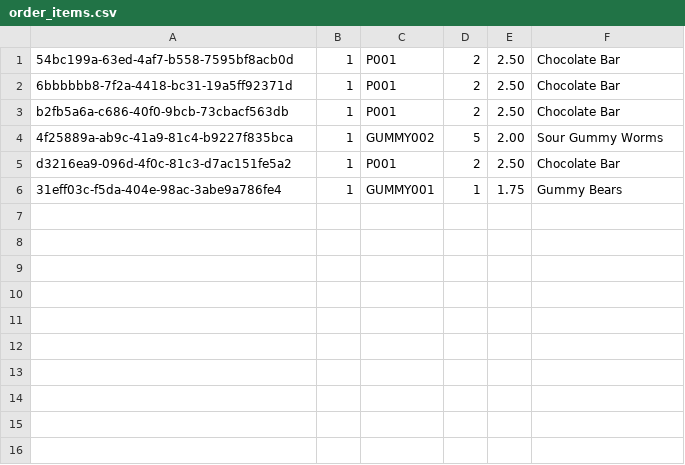
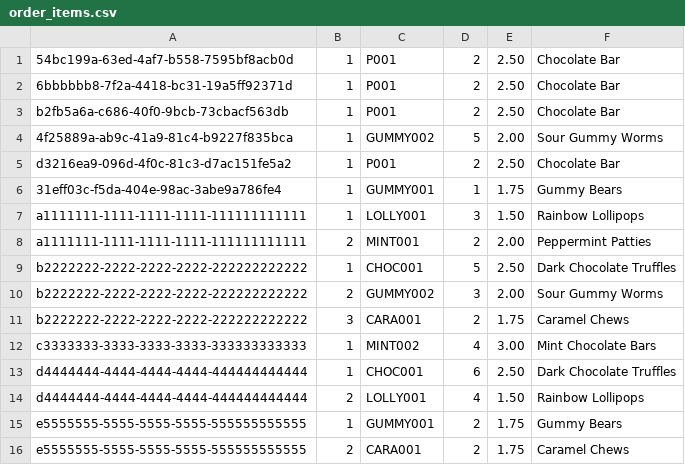
Before and after one commit to Say-re/cpsc-6119-group-project, a CSV file: src/main/java/data/order_items.csv, drawn as a sheet.

Commit message:
Implement factory pattern for generating status badges within the UI. Also updated order data to include examples of orders at every stage of the fulfillment cycle to demonstrate functionality is visible on the UI

```diff
--- a/src/main/java/data/order_items.csv
+++ b/src/main/java/data/order_items.csv
@@ -6 +6,11 @@ d3216ea9-096d-4f0c-81c3-d7ac151fe5a2,1,P001,2,2.50,Chocolate Bar
 31eff03c-f5da-404e-98ac-3abe9a786fe4,1,GUMMY001,1,1.75,Gummy Bears
+a1111111-1111-1111-1111-111111111111,1,LOLLY001,3,1.50,Rainbow Lollipops
+a1111111-1111-1111-1111-111111111111,2,MINT001,2,2.00,Peppermint Patties
+b2222222-2222-2222-2222-222222222222,1,CHOC001,5,2.50,Dark Chocolate Truffles
+b2222222-2222-2222-2222-222222222222,2,GUMMY002,3,2.00,Sour Gummy Worms
+b2222222-2222-2222-2222-222222222222,3,CARA001,2,1.75,Caramel Chews
+c3333333-3333-3333-3333-333333333333,1,MINT002,4,3.00,Mint Chocolate Bars
+d4444444-4444-4444-4444-444444444444,1,CHOC001,6,2.50,Dark Chocolate Truffles
+d4444444-4444-4444-4444-444444444444,2,LOLLY001,4,1.50,Rainbow Lollipops
+e5555555-5555-5555-5555-555555555555,1,GUMMY001,2,1.75,Gummy Bears
+e5555555-5555-5555-5555-555555555555,2,CARA001,2,1.75,Caramel Chews
```
Also changed, not shown: src/main/java/data/inventory.csv, src/main/java/data/orders.csv, 5 other files.
